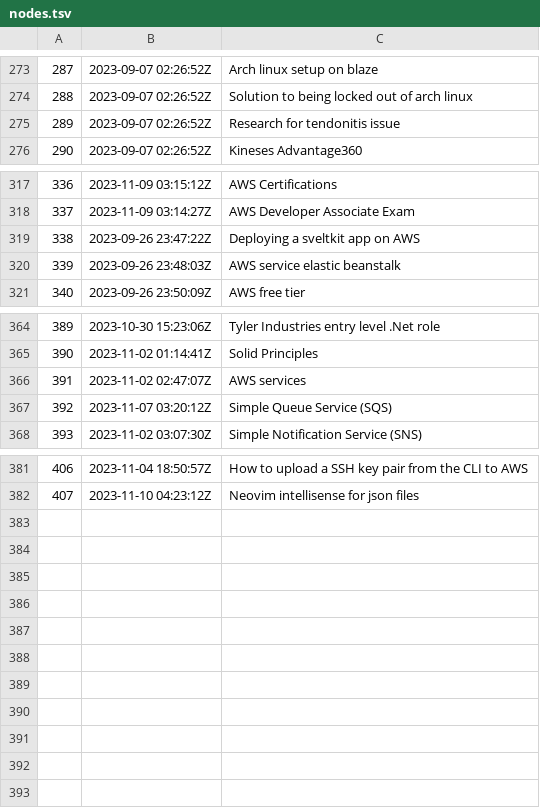
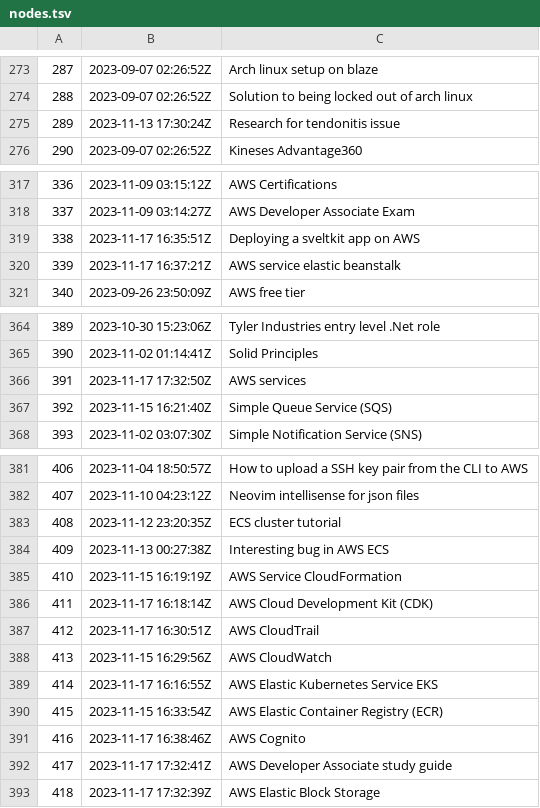
Before and after one commit to jlrickert/zet, a TSV file: docs/dex/nodes.tsv, drawn as a sheet; only a part is shown, gaps mark what is left out; the diff covers the shown part only.

Commit message:
AWS Elastic Block Storage

```diff
--- a/docs/dex/nodes.tsv
+++ b/docs/dex/nodes.tsv
@@ -274,3 +274,3 @@
 288	2023-09-07 02:26:52Z	Solution to being locked out of arch linux
-289	2023-09-07 02:26:52Z	Research for tendonitis issue
+289	2023-11-13 17:30:24Z	Research for tendonitis issue
 290	2023-09-07 02:26:52Z	Kineses Advantage360
@@ -318,4 +318,4 @@
 337	2023-11-09 03:14:27Z	AWS Developer Associate Exam
-338	2023-09-26 23:47:22Z	Deploying a sveltkit app on AWS
-339	2023-09-26 23:48:03Z	AWS service elastic beanstalk
+338	2023-11-17 16:35:51Z	Deploying a sveltkit app on AWS
+339	2023-11-17 16:37:21Z	AWS service elastic beanstalk
 340	2023-09-26 23:50:09Z	AWS free tier
@@ -365,4 +365,4 @@
 390	2023-11-02 01:14:41Z	Solid Principles
-391	2023-11-02 02:47:07Z	AWS services
-392	2023-11-07 03:20:12Z	Simple Queue Service (SQS)
+391	2023-11-17 17:32:50Z	AWS services
+392	2023-11-15 16:21:40Z	Simple Queue Service (SQS)
 393	2023-11-02 03:07:30Z	Simple Notification Service (SNS)
@@ -382 +382,12 @@
 407	2023-11-10 04:23:12Z	Neovim intellisense for json files
+408	2023-11-12 23:20:35Z	ECS cluster tutorial
+409	2023-11-13 00:27:38Z	Interesting bug in AWS ECS
+410	2023-11-15 16:19:19Z	AWS Service CloudFormation
+411	2023-11-17 16:18:14Z	AWS Cloud Development Kit (CDK)
+412	2023-11-17 16:30:51Z	AWS CloudTrail
+413	2023-11-15 16:29:56Z	AWS CloudWatch
+414	2023-11-17 16:16:55Z	AWS Elastic Kubernetes Service EKS
+415	2023-11-15 16:33:54Z	AWS Elastic Container Registry (ECR)
+416	2023-11-17 16:38:46Z	AWS Cognito
+417	2023-11-17 17:32:41Z	AWS Developer Associate study guide
+418	2023-11-17 17:32:39Z	AWS Elastic Block Storage
```
Also changed, not shown: 1 edited cell elsewhere in this file, 17 other files.
